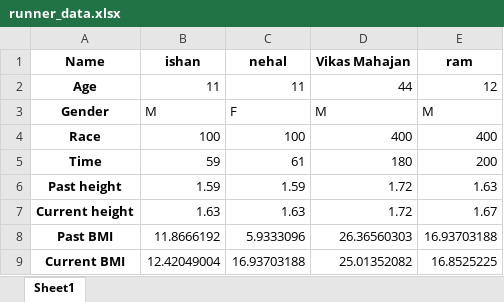
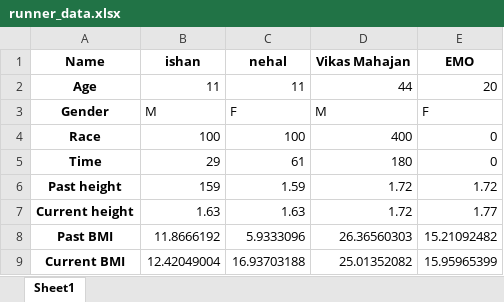
Before and after one commit to ishanluhani/runner_winner_prediction, an Excel workbook: runner_data.xlsx, sheet Sheet1, drawn as a sheet; values as stored, in another font and other column widths than the file's, no borders; the diff names each change by its address in the sheet, - before the commit and + after, or states it on an @@ line.

```diff
--- a/runner_data.xlsx (sheet Sheet1)
+++ b/runner_data.xlsx (sheet Sheet1)
-E1: ram
+E1: EMO
-E2 (EMO): 12
+E2 (EMO): 20
-E3 (EMO): M
+E3 (EMO): F
-E4 (EMO): 400
+E4 (EMO): 0
-B5 (ishan): 59
+B5 (ishan): 29
-E5 (EMO): 200
+E5 (EMO): 0
-B6 (ishan): 1.59
+B6 (ishan): 159
-E6 (EMO): 1.63
+E6 (EMO): 1.72
-E7 (EMO): 1.67
+E7 (EMO): 1.77
-E8 (EMO): 16.93703188
+E8 (EMO): 15.21092482
-E9 (EMO): 16.8525225
+E9 (EMO): 15.95965399
```
Also changed, not shown: elegiblity records.xlsx, 4 other files.
